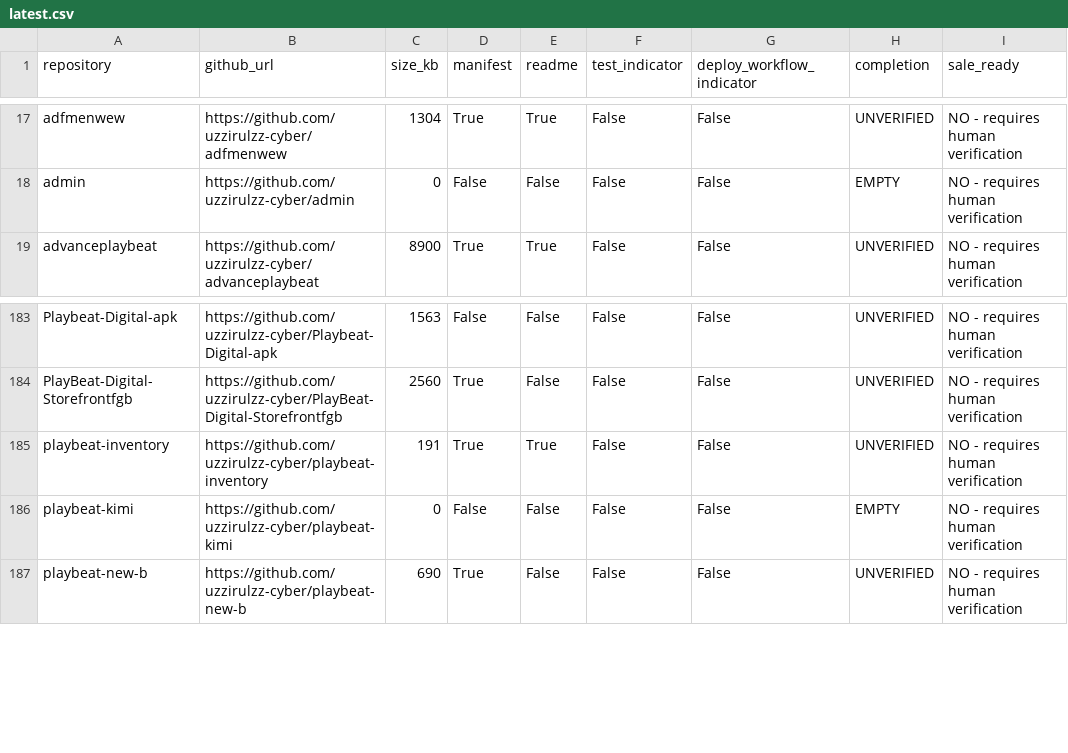
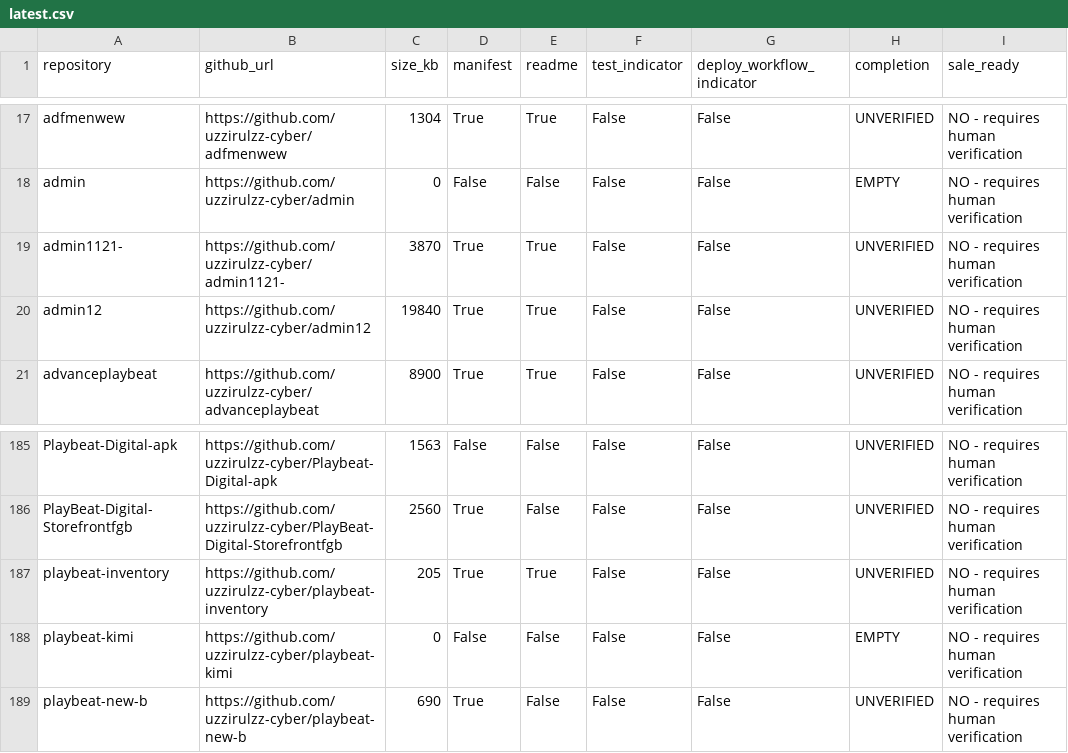
Before and after one commit to uzzirulzz-cyber/playbeat-inventory, a CSV file: reports/latest.csv, drawn as a sheet; only a part is shown, gaps mark what is left out.

```diff
--- a/reports/latest.csv
+++ b/reports/latest.csv
@@ -18,2 +18,4 @@ adfmenwew,https://github.com/uzzirulzz-cyber/adfmenwew,1304,True,True,False,Fals
 admin,https://github.com/uzzirulzz-cyber/admin,0,False,False,False,False,EMPTY,NO - requires human verification
+admin1121-,https://github.com/uzzirulzz-cyber/admin1121-,3870,True,True,False,False,UNVERIFIED,NO - requires human verification
+admin12,https://github.com/uzzirulzz-cyber/admin12,19840,True,True,False,False,UNVERIFIED,NO - requires human verification
 advanceplaybeat,https://github.com/uzzirulzz-cyber/advanceplaybeat,8900,True,True,False,False,UNVERIFIED,NO - requires human verification
@@ -184,3 +186,3 @@ Playbeat-Digital-apk,https://github.com/uzzirulzz-cyber/Playbeat-Digital-apk,156
 PlayBeat-Digital-Storefrontfgb,https://github.com/uzzirulzz-cyber/PlayBeat-Digital-Storefrontfgb,2560,True,False,False,False,UNVERIFIED,NO - requires human verification
-playbeat-inventory,https://github.com/uzzirulzz-cyber/playbeat-inventory,191,True,True,False,False,UNVERIFIED,NO - requires human verification
+playbeat-inventory,https://github.com/uzzirulzz-cyber/playbeat-inventory,205,True,True,False,False,UNVERIFIED,NO - requires human verification
 playbeat-kimi,https://github.com/uzzirulzz-cyber/playbeat-kimi,0,False,False,False,False,EMPTY,NO - requires human verification
```
Also changed, not shown: 1 other file.
